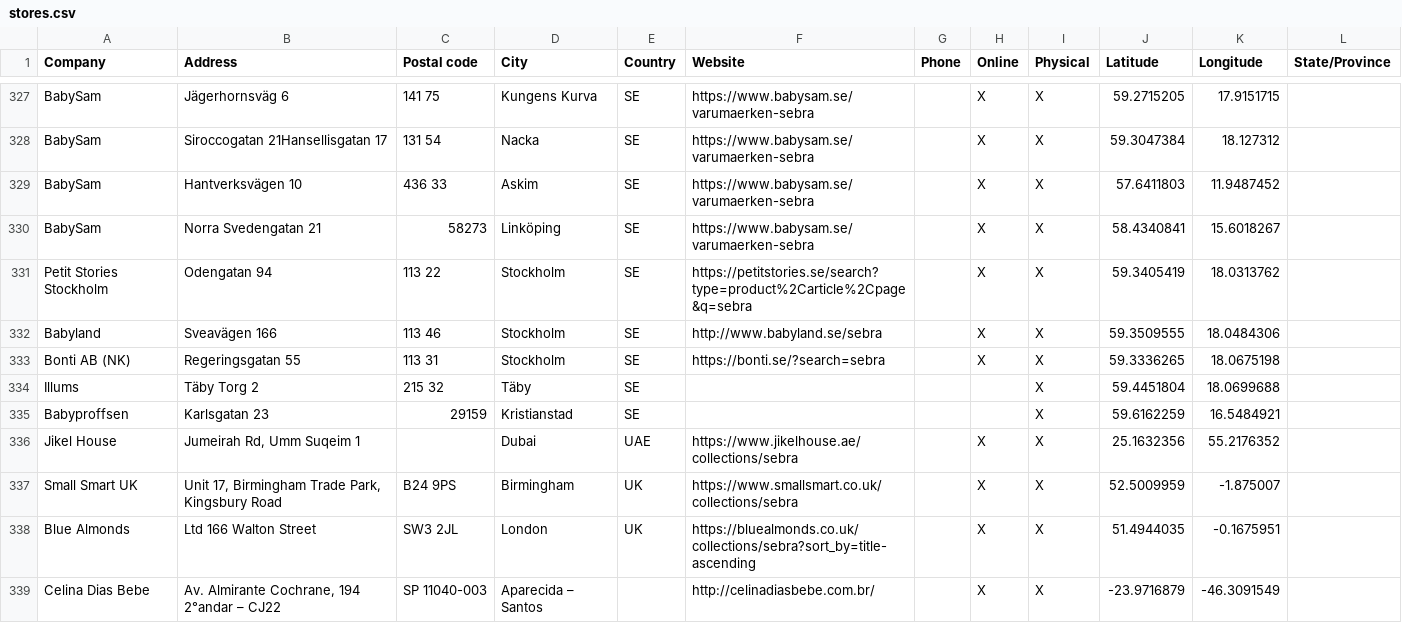
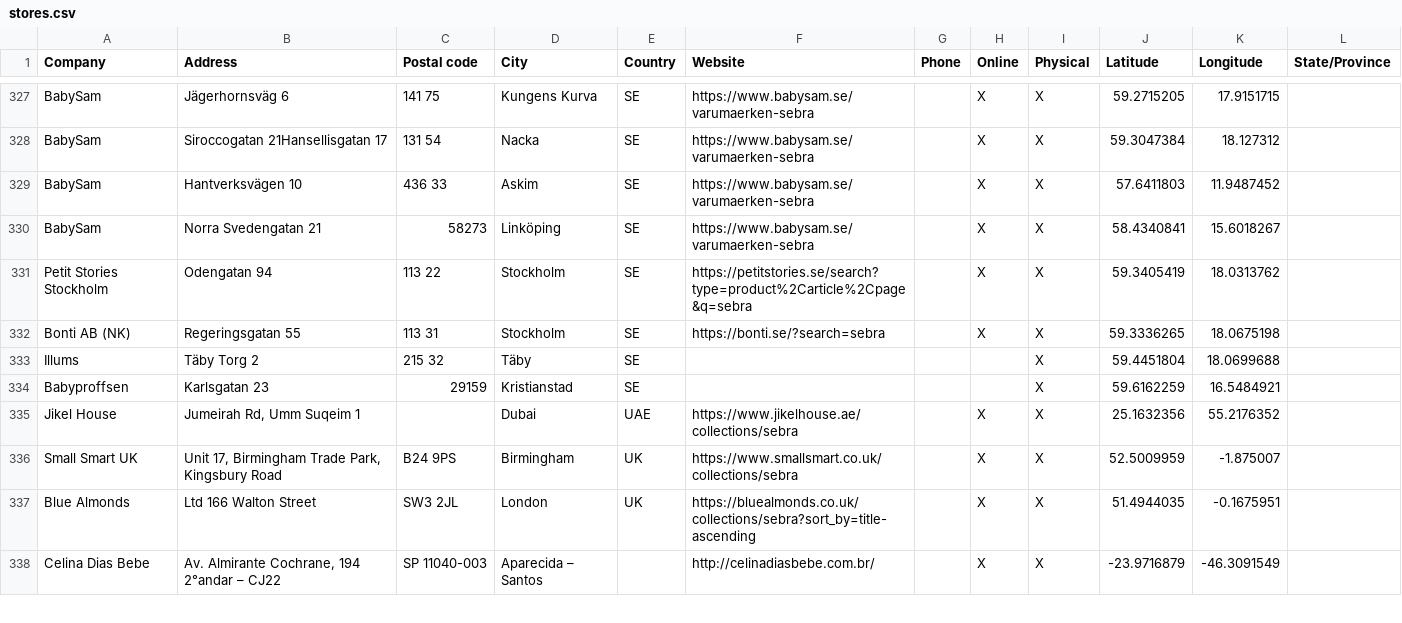
Before and after one commit to NicoBang/sebra-store-locator, a CSV file: stores.csv, drawn as a sheet; only a part is shown, gaps mark what is left out.

```diff
--- a/stores.csv
+++ b/stores.csv
@@ -331,3 +331,2 @@ BabySam ,Norra Svedengatan 21,58273,Linköping,SE,https://www.babysam.se/varumae
 Petit Stories Stockholm ,Odengatan 94,113 22,Stockholm,SE,https://petitstories.se/search?type=product%2Carticle%2Cpage&q=sebra,,X,X,59.3405419,18.0313762,
-Babyland,Sveavägen 166,113 46,Stockholm,SE,http://www.babyland.se/sebra,,X,X,59.3509555,18.0484306,
 Bonti AB (NK),Regeringsgatan 55,113 31,Stockholm,SE,https://bonti.se/?search=sebra,,X,X,59.3336265,18.0675198,
```
Also changed, not shown: 2 other files.
